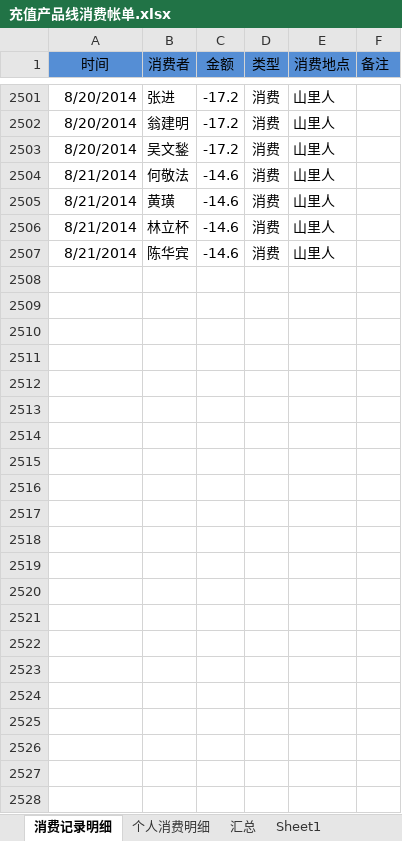
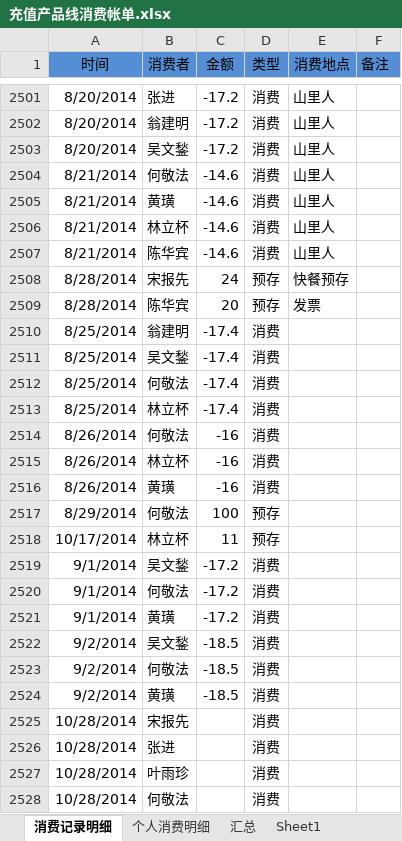
Before and after one commit to junyangren/BillingInfo, an Excel workbook: 充值产品线消费帐单.xlsx, sheet 消费记录明细, drawn as a sheet; only a part is shown, gaps mark what is left out; values as stored, in another font and other column widths than the file's, no borders; conditional formats not drawn; the diff names each change by its address in the sheet, - before the commit and + after, or states it on an @@ line.

Commit message:
ok

```diff
--- a/充值产品线消费帐单.xlsx (sheet 消费记录明细)
+++ b/充值产品线消费帐单.xlsx (sheet 消费记录明细)
+row 2508: 8/28/2014 | 宋报先 | 24 | 预存 | 快餐预存
+row 2509: 8/28/2014 | 陈华宾 | 20 | 预存 | 发票
+row 2510: 8/25/2014 | 翁建明 | -17.4 | 消费
+row 2511: 8/25/2014 | 吴文鍫 | -17.4 | 消费
+row 2512: 8/25/2014 | 何敬法 | -17.4 | 消费
+row 2513: 8/25/2014 | 林立杯 | -17.4 | 消费
+row 2514: 8/26/2014 | 何敬法 | -16 | 消费
+row 2515: 8/26/2014 | 林立杯 | -16 | 消费
+row 2516: 8/26/2014 | 黄璜 | -16 | 消费
+row 2517: 8/29/2014 | 何敬法 | 100 | 预存
+row 2518: 10/17/2014 | 林立杯 | 11 | 预存
+row 2519: 9/1/2014 | 吴文鍫 | -17.2 | 消费
+row 2520: 9/1/2014 | 何敬法 | -17.2 | 消费
+row 2521: 9/1/2014 | 黄璜 | -17.2 | 消费
+row 2522: 9/2/2014 | 吴文鍫 | -18.5 | 消费
+row 2523: 9/2/2014 | 何敬法 | -18.5 | 消费
+row 2524: 9/2/2014 | 黄璜 | -18.5 | 消费
+row 2525: 10/28/2014 | 宋报先 |  | 消费
+row 2526: 10/28/2014 | 张进 |  | 消费
+row 2527: 10/28/2014 | 叶雨珍 |  | 消费
+row 2528: 10/28/2014 | 何敬法 |  | 消费
```
Also changed, not shown: sheet 个人消费明细, sheet 汇总.
